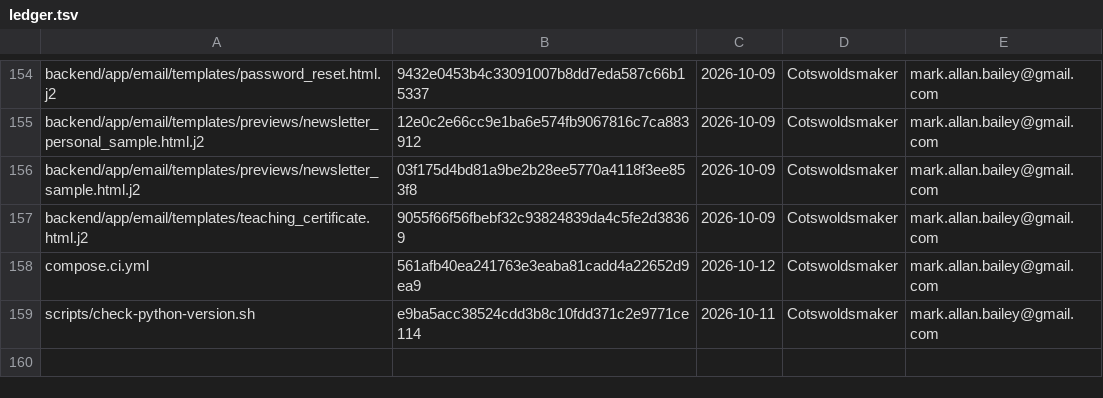
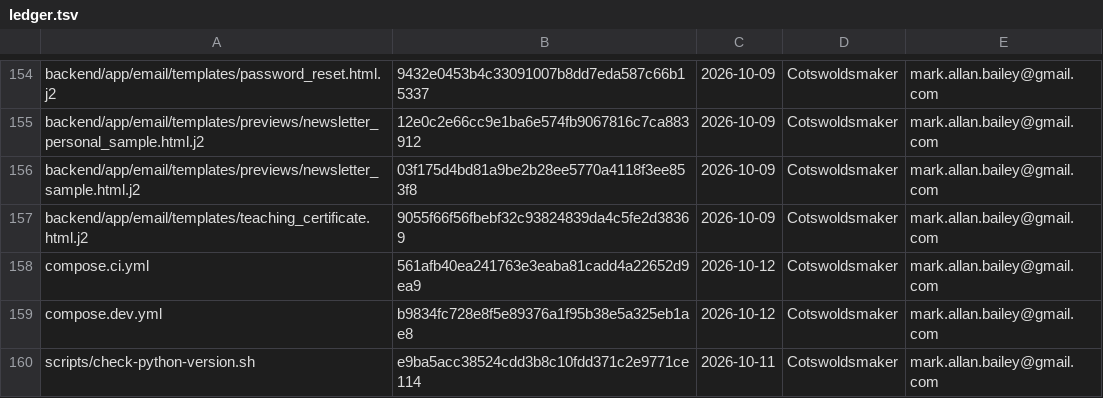
Before and after one commit to bailey-medics/quillmedical, a TSV file: audit/ledger.tsv, drawn as a sheet; only a part is shown, gaps mark what is left out.

Commit message:
fix(compose): keep FHIR and EHRbase off the public network in the dev stack, default clinical services to off, and drop the copied passwords

```diff
--- a/audit/ledger.tsv
+++ b/audit/ledger.tsv
@@ -158,2 +158,3 @@ backend/app/email/templates/teaching_certificate.html.j2	9055f66f56fbebf32c93824
 compose.ci.yml	561afb40ea241763e3eaba81cadd4a22652d9ea9	2026-10-12	Cotswoldsmaker	mark.allan.bailey@gmail.com
+compose.dev.yml	b9834fc728e8f5e89376a1f95b38e5a325eb1ae8	2026-10-12	Cotswoldsmaker	mark.allan.bailey@gmail.com
 scripts/check-python-version.sh	e9ba5acc38524cdd3b8c10fdd371c2e9771ce114	2026-10-11	Cotswoldsmaker	mark.allan.bailey@gmail.com
```
Also changed, not shown: 5 other files.
